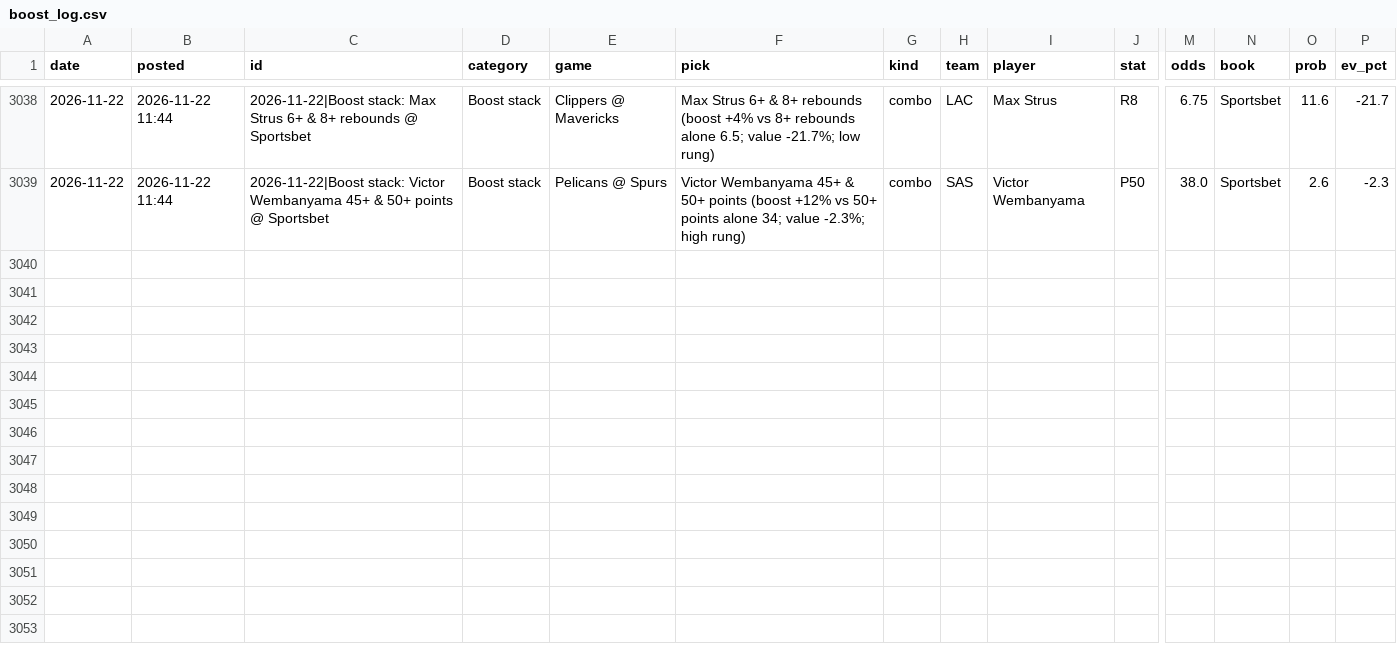
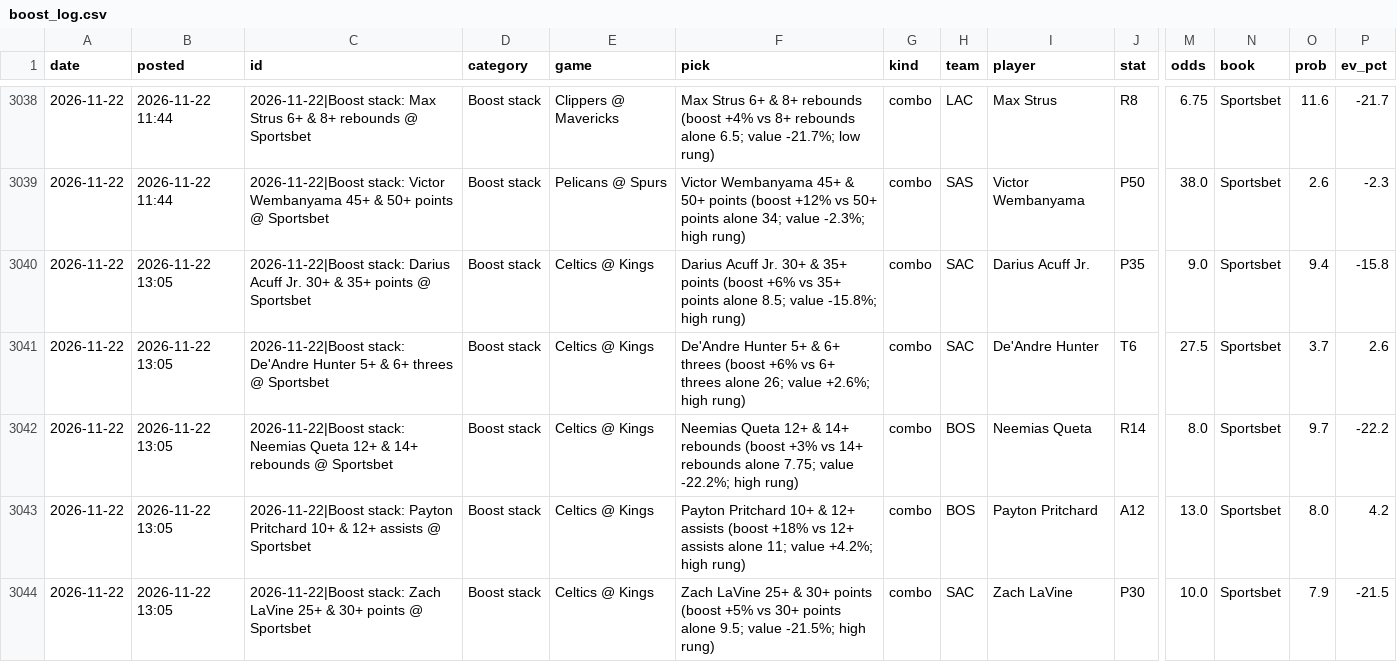
Before and after one commit to andrewkyriacou1993-lang/claudiopunt, a CSV file: research/boost_log.csv, drawn as a sheet; only a part is shown, gaps mark what is left out; rows hold the shown columns only; the diff names each change by its address in the sheet, - before the commit and + after, or states it on an @@ line.

```diff
--- a/research/boost_log.csv
+++ b/research/boost_log.csv
+row 3040: 2026-11-22 | 2026-11-22 13:05 | 2026-11-22|Boost stack: Darius Acuff Jr. 30+ & 35+ points @ Sportsbet | Boost stack | Celtics @ Kings | Darius Acuff Jr. 30+ & 35+ points (boost +6% vs 35+ points alone 8.5; value -15.8%; high rung) | combo | SAC | Darius Acuff Jr. | P35 | 9.0 | Sportsbet | 9.4 | -15.8
+row 3041: 2026-11-22 | 2026-11-22 13:05 | 2026-11-22|Boost stack: De'Andre Hunter 5+ & 6+ threes @ Sportsbet | Boost stack | Celtics @ Kings | De'Andre Hunter 5+ & 6+ threes (boost +6% vs 6+ threes alone 26; value +2.6%; high rung) | combo | SAC | De'Andre Hunter | T6 | 27.5 | Sportsbet | 3.7 | 2.6
+row 3042: 2026-11-22 | 2026-11-22 13:05 | 2026-11-22|Boost stack: Neemias Queta 12+ & 14+ rebounds @ Sportsbet | Boost stack | Celtics @ Kings | Neemias Queta 12+ & 14+ rebounds (boost +3% vs 14+ rebounds alone 7.75; value -22.2%; high rung) | combo | BOS | Neemias Queta | R14 | 8.0 | Sportsbet | 9.7 | -22.2
+row 3043: 2026-11-22 | 2026-11-22 13:05 | 2026-11-22|Boost stack: Payton Pritchard 10+ & 12+ assists @ Sportsbet | Boost stack | Celtics @ Kings | Payton Pritchard 10+ & 12+ assists (boost +18% vs 12+ assists alone 11; value +4.2%; high rung) | combo | BOS | Payton Pritchard | A12 | 13.0 | Sportsbet | 8.0 | 4.2
+row 3044: 2026-11-22 | 2026-11-22 13:05 | 2026-11-22|Boost stack: Zach LaVine 25+ & 30+ points @ Sportsbet | Boost stack | Celtics @ Kings | Zach LaVine 25+ & 30+ points (boost +5% vs 30+ points alone 9.5; value -21.5%; high rung) | combo | SAC | Zach LaVine | P30 | 10.0 | Sportsbet | 7.9 | -21.5
```
Also changed, not shown: data/best.csv, data/bets.csv, 13 other files.
